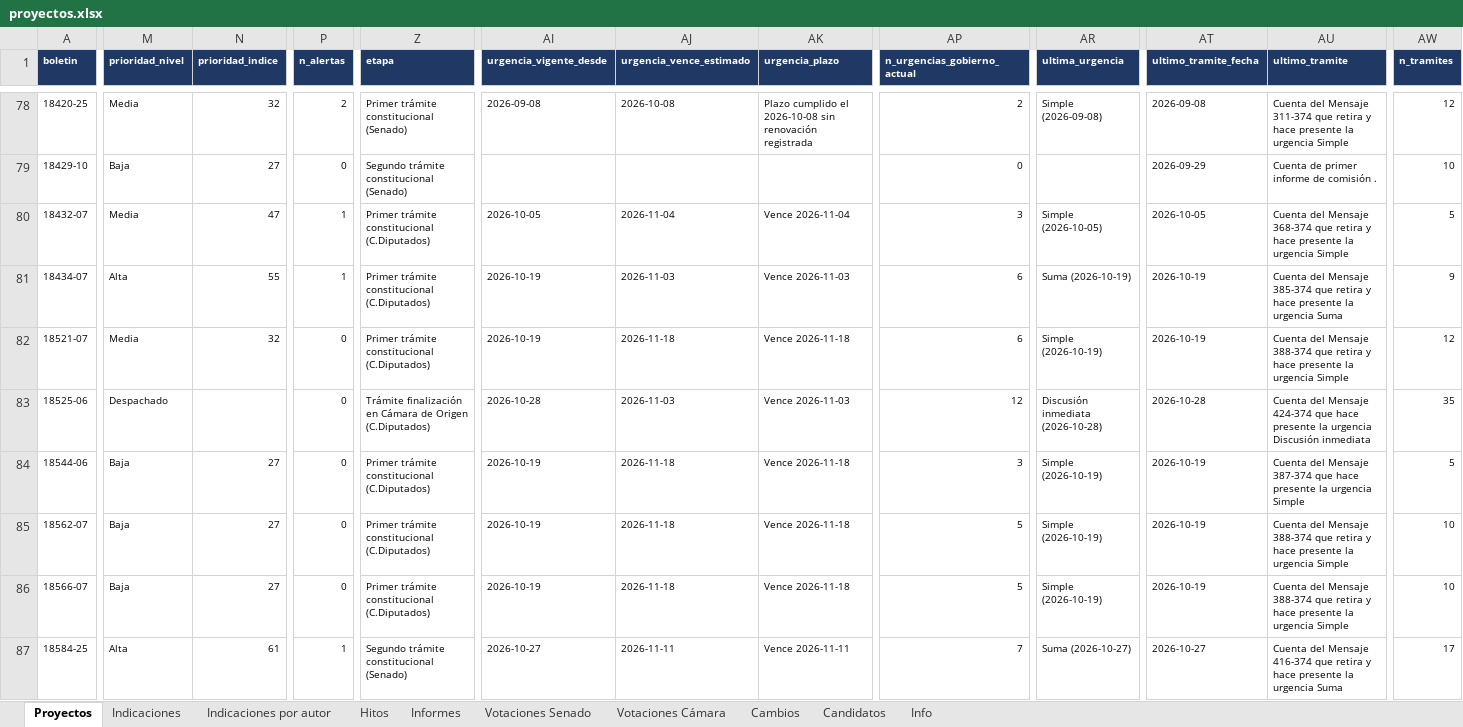
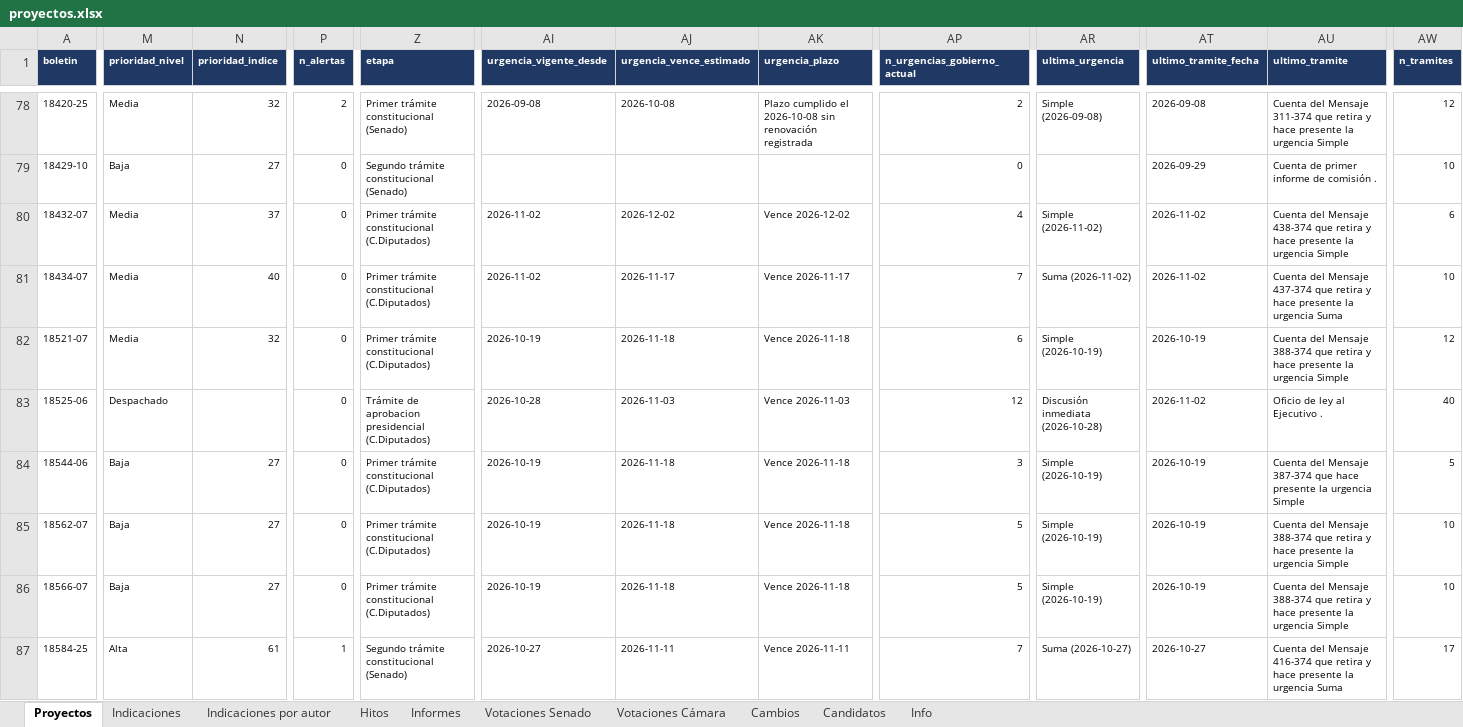
Before and after one commit to AlejandroAvYa/seguimiento-legislativo-seguridad, an Excel workbook: data/proyectos.xlsx, sheet Proyectos, drawn as a sheet; only a part is shown, gaps mark what is left out; values as stored, in another font and other column widths than the file's, no borders; the diff covers the shown part only; the diff names each change by its address in the sheet, - before the commit and + after, or states it on an @@ line.

```diff
--- a/data/proyectos.xlsx (sheet Proyectos)
+++ b/data/proyectos.xlsx (sheet Proyectos)
-N80 (prioridad_indice): 47
+N80 (prioridad_indice): 37
-P80:P81 (n_alertas): 1
+P80:P81 (n_alertas): 0
-AI80 (urgencia_vigente_desde): 2026-10-05
+AI80 (urgencia_vigente_desde): 2026-11-02
-AJ80 (urgencia_vence_estimado): 2026-11-04
+AJ80 (urgencia_vence_estimado): 2026-12-02
-AK80 (urgencia_plazo): Vence 2026-11-04
+AK80 (urgencia_plazo): Vence 2026-12-02
-AP80 (n_urgencias_gobierno_actual): 3
+AP80 (n_urgencias_gobierno_actual): 4
-AR80 (ultima_urgencia): Simple (2026-10-05)
+AR80 (ultima_urgencia): Simple (2026-11-02)
-AT80 (ultimo_tramite_fecha): 2026-10-05
+AT80 (ultimo_tramite_fecha): 2026-11-02
-AU80 (ultimo_tramite): …del Mensaje 368-374 que retira…
+AU80 (ultimo_tramite): …del Mensaje 438-374 que retira…
-AW80 (n_tramites): 5
+AW80 (n_tramites): 6
-M81 (prioridad_nivel): Alta
+M81 (prioridad_nivel): Media
-N81 (prioridad_indice): 55
+N81 (prioridad_indice): 40
-AI81 (urgencia_vigente_desde): 2026-10-19
+AI81 (urgencia_vigente_desde): 2026-11-02
-AJ81 (urgencia_vence_estimado): 2026-11-03
+AJ81 (urgencia_vence_estimado): 2026-11-17
-AK81 (urgencia_plazo): Vence 2026-11-03
+AK81 (urgencia_plazo): Vence 2026-11-17
-AP81 (n_urgencias_gobierno_actual): 6
+AP81 (n_urgencias_gobierno_actual): 7
-AR81 (ultima_urgencia): Suma (2026-10-19)
+AR81 (ultima_urgencia): Suma (2026-11-02)
-AT81 (ultimo_tramite_fecha): 2026-10-19
+AT81 (ultimo_tramite_fecha): 2026-11-02
-AU81 (ultimo_tramite): …del Mensaje 385-374 que retira…
+AU81 (ultimo_tramite): …del Mensaje 437-374 que retira…
-AW81 (n_tramites): 9
+AW81 (n_tramites): 10
-Z83 (etapa): Trámite finalización en Cámara de Origen (C.Diputados)
+Z83 (etapa): Trámite de aprobacion presidencial (C.Diputados)
-AT83 (ultimo_tramite_fecha): 2026-10-28
+AT83 (ultimo_tramite_fecha): 2026-11-02
-AU83 (ultimo_tramite): Cuenta del Mensaje 424-374 que hace presente la urgencia Discusión inmediata
+AU83 (ultimo_tramite): Oficio de ley al Ejecutivo .
-AW83 (n_tramites): 35
+AW83 (n_tramites): 40
```
Also changed, not shown: 65 edited cells elsewhere in this sheet, sheet Cambios, sheet Votaciones Cámara, sheet Candidatos, sheet Hitos, sheet Informes, sheet Info, 29 other files.
